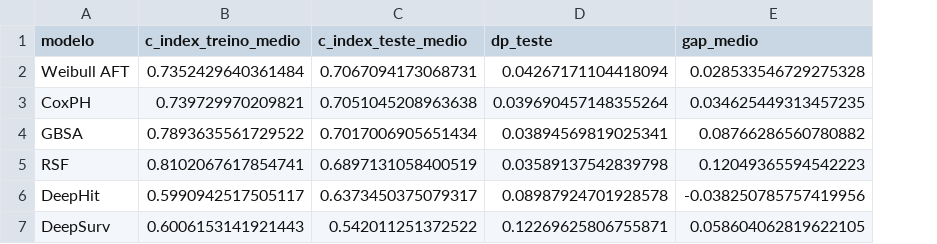
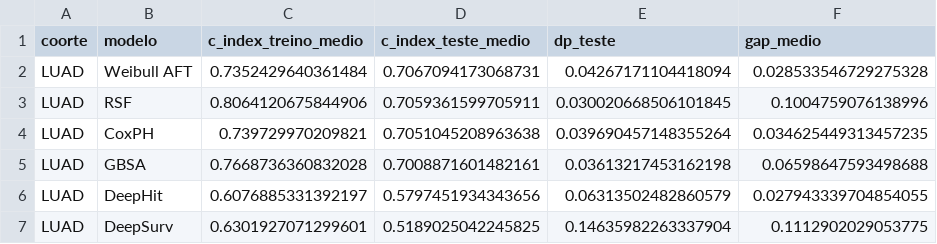
Before and after one commit to anacgr05/An-lise-de-Sobrevida, a CSV file: reports/results/luad/luad_resumo_modelos.csv, drawn as a sheet; removed rows and columns are numbered as before the commit, all else as after; the diff names each change by its address in the sheet, - before the commit and + after, or states it on an @@ line.

```diff
--- a/reports/results/luad/luad_resumo_modelos.csv
+++ b/reports/results/luad/luad_resumo_modelos.csv
+column A (coorte), row 2: LUAD; rows 4-7: all LUAD
+row 3: LUAD | RSF | 0.8064120675844906 | 0.7059361599705911 | 0.030020668506101845 | 0.1004759076138996
-C5 (c_index_treino_medio): 0.7893635561729522
+C5 (c_index_treino_medio): 0.7668736360832028
-D5 (c_index_teste_medio): 0.7017006905651434
+D5 (c_index_teste_medio): 0.7008871601482161
-E5 (dp_teste): 0.03894569819025341
+E5 (dp_teste): 0.03613217453162198
-F5 (gap_medio): 0.08766286560780882
+F5 (gap_medio): 0.06598647593498688
-row 5: RSF | 0.8102067617854741 | 0.6897131058400519 | 0.03589137542839798 | 0.12049365594542223
-C6 (c_index_treino_medio): 0.5990942517505117
+C6 (c_index_treino_medio): 0.6076885331392197
-D6 (c_index_teste_medio): 0.6373450375079317
+D6 (c_index_teste_medio): 0.5797451934343656
-E6 (dp_teste): 0.08987924701928578
+E6 (dp_teste): 0.06313502482860579
-F6 (gap_medio): -0.038250785757419956
+F6 (gap_medio): 0.027943339704854055
-C7 (c_index_treino_medio): 0.6006153141921443
+C7 (c_index_treino_medio): 0.6301927071299601
-D7 (c_index_teste_medio): 0.542011251372522
+D7 (c_index_teste_medio): 0.5189025042245825
-E7 (dp_teste): 0.12269625806755871
+E7 (dp_teste): 0.14635982263337904
-F7 (gap_medio): 0.058604062819622105
+F7 (gap_medio): 0.1112902029053775
```
Also changed, not shown: data/processed/lusc/lusc_clinical_clean.csv, reports/results/luad/luad_resultados_por_fold.csv, 14 other files.
